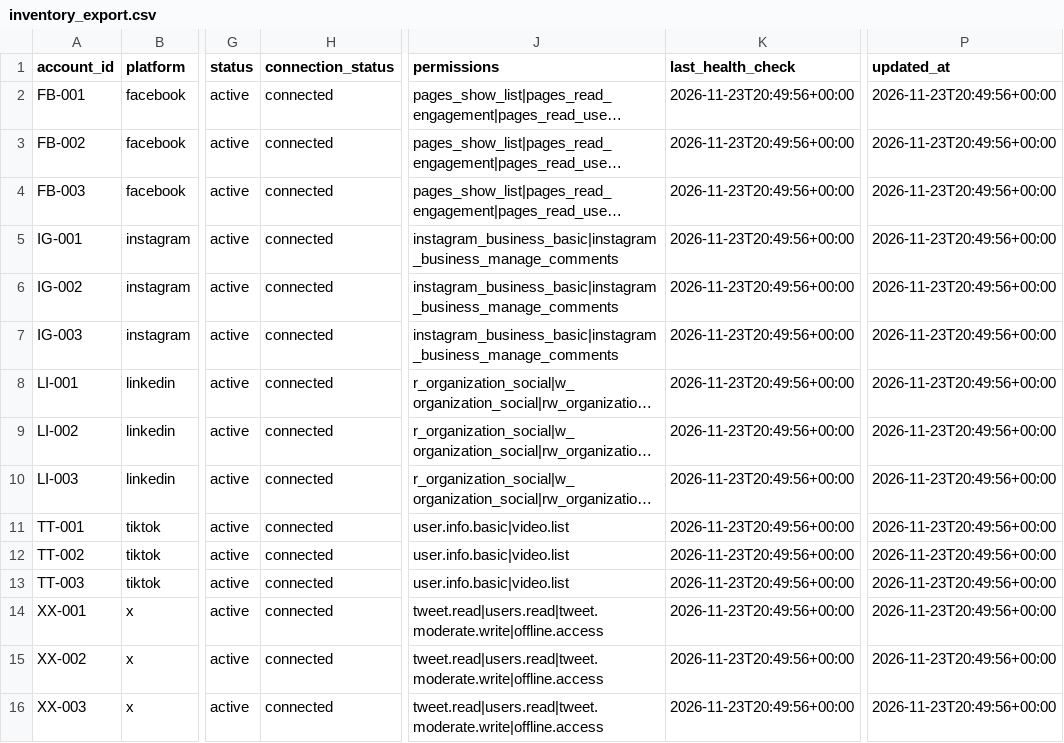
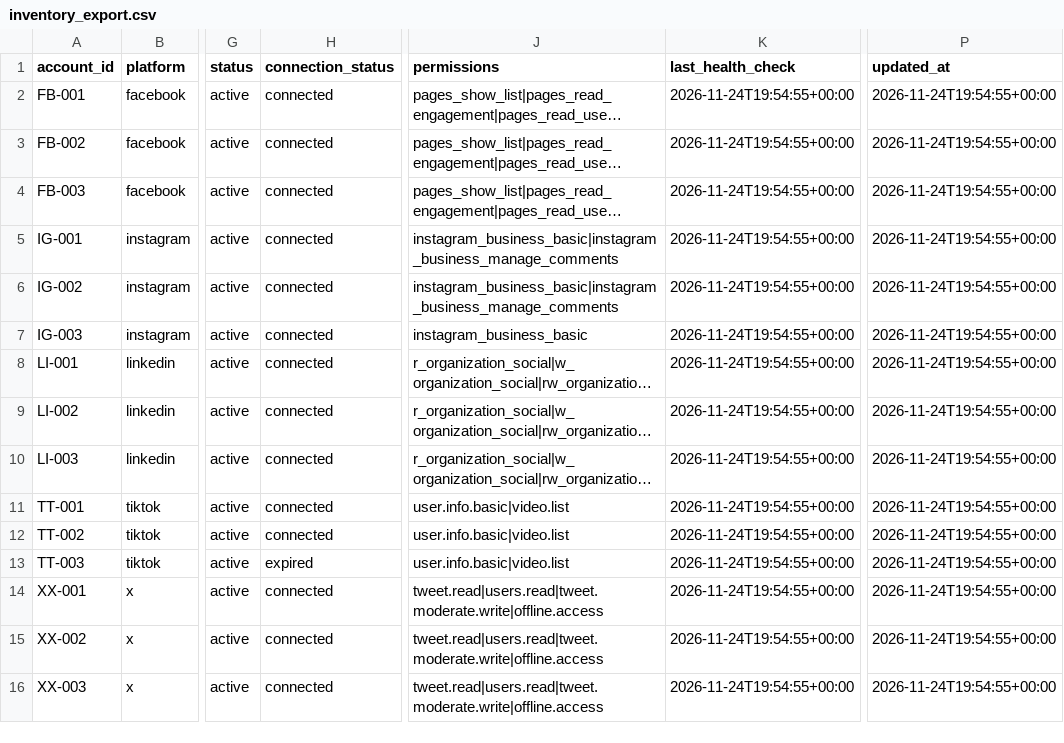
Before and after one commit to THErealARETE/SpikerzQASolution, a CSV file: reports/export/inventory_export.csv, drawn as a sheet; only a part is shown, gaps mark what is left out; long unchanged cells end in …; the diff names each change by its address in the sheet, - before the commit and + after, or states it on an @@ line.

Commit message:
chore(qa): daily health check 2026-11-24

```diff
--- a/reports/export/inventory_export.csv
+++ b/reports/export/inventory_export.csv
-K2:K16 (last_health_check): 2026-11-23T20:49:56+00:00
+K2:K16 (last_health_check): 2026-11-24T19:54:55+00:00
-P2:P16 (updated_at): 2026-11-23T20:49:56+00:00
+P2:P16 (updated_at): 2026-11-24T19:54:55+00:00
-J7 (permissions): instagram_business_basic|instagram_business_manage_comments
+J7 (permissions): instagram_business_basic
-H13 (connection_status): connected
+H13 (connection_status): expired
```
Also changed, not shown: 10 other files.
